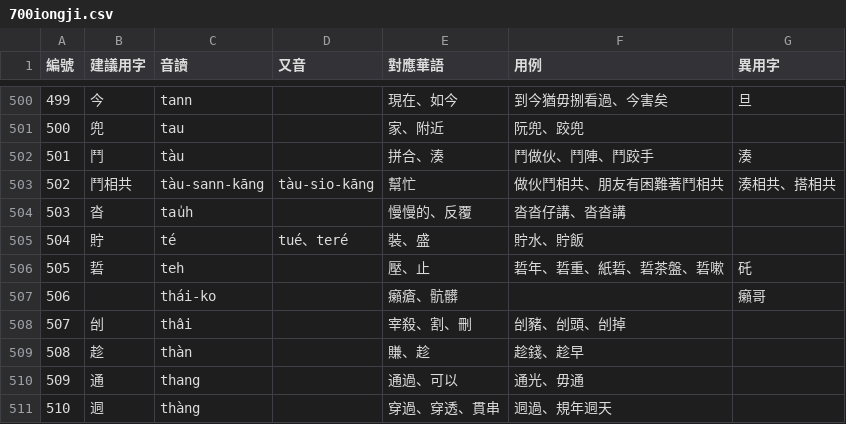
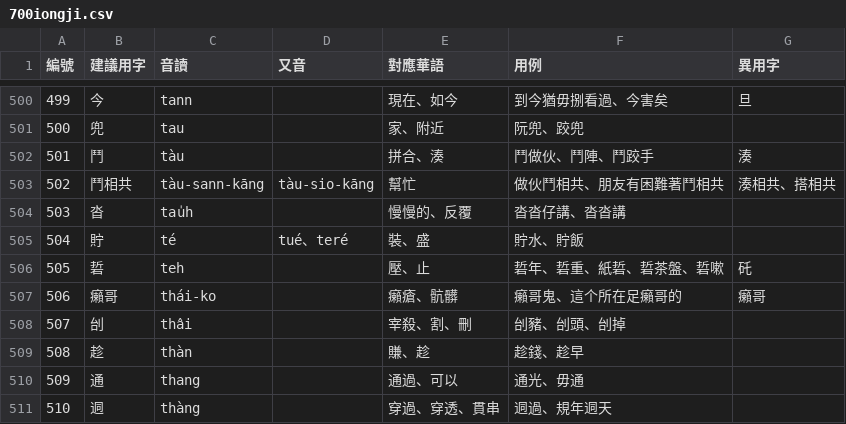
Before and after one commit to yiufung/minnan-700, a CSV file: 700iongji.csv, drawn as a sheet; only a part is shown, gaps mark what is left out.

```diff
--- a/700iongji.csv
+++ b/700iongji.csv
@@ -506,3 +506,3 @@
 505,硩,teh,,壓、止,"硩年、硩重、紙硩、硩茶盤、硩嗽",矺
-506,,thái-ko,,癩瘡、骯髒,,癩哥
+506,癩哥,thái-ko,,癩瘡、骯髒,"癩哥鬼、這个所在足癩哥的",癩哥
 507,刣,thâi,,"宰殺、割、刪","刣豬、刣頭、刣掉",
```
Also changed, not shown: 1 other file.
